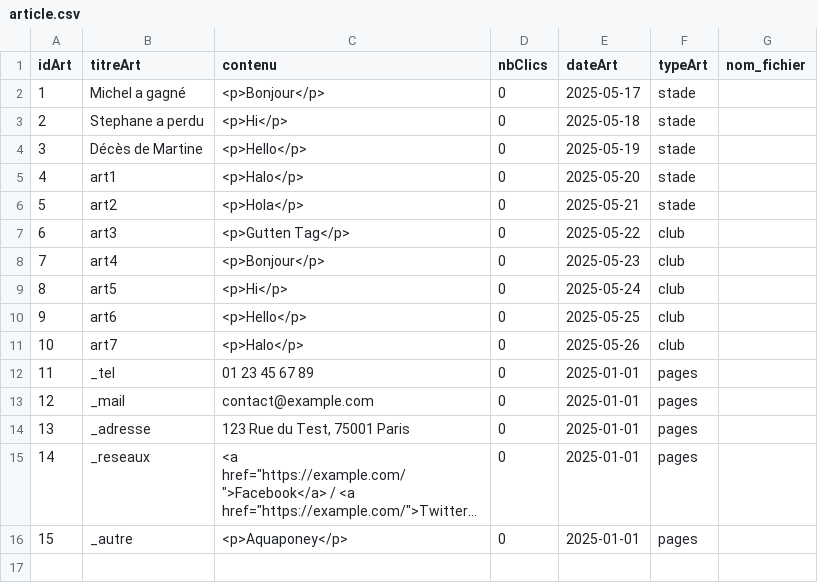
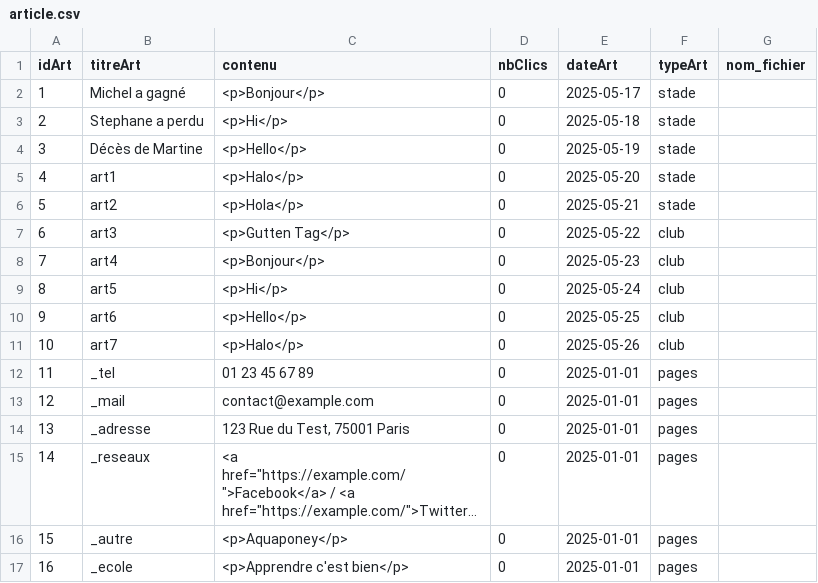
Before and after one commit to mmia-univ-s3/sae2-tennis, a CSV file: appli/data/init/article.csv, drawn as a sheet; long unchanged cells end in ….

```diff
--- a/appli/data/init/article.csv
+++ b/appli/data/init/article.csv
@@ -16 +16,2 @@ idArt;titreArt;contenu;nbClics;dateArt;typeArt;nom_fichier
 15;_autre;<p>Aquaponey</p>;0;2025-01-01;pages;
+16;_ecole;<p>Apprendre c'est bien</p>;0;2025-01-01;pages;
```
Also changed, not shown: 2 other files.
